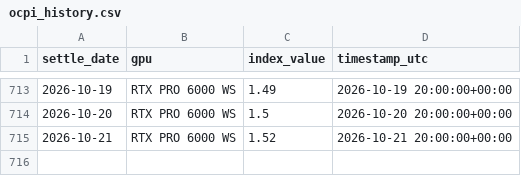
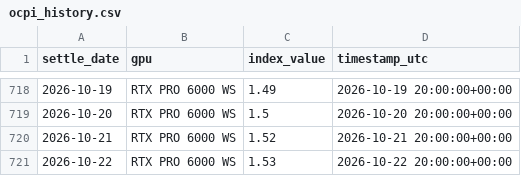
Before and after one commit to aadia12/ornn-demo, a CSV file: data/ocpi_history.csv, drawn as a sheet; only a part is shown, gaps mark what is left out; the diff covers the shown part only.

```diff
--- a/data/ocpi_history.csv
+++ b/data/ocpi_history.csv
@@ -715 +720,2 @@ settle_date,gpu,index_value,timestamp_utc
 2026-10-21,RTX PRO 6000 WS,1.52,2026-10-21 20:00:00+00:00
+2026-10-22,RTX PRO 6000 WS,1.53,2026-10-22 20:00:00+00:00
```
Also changed, not shown: 5 added rows elsewhere in this file.
